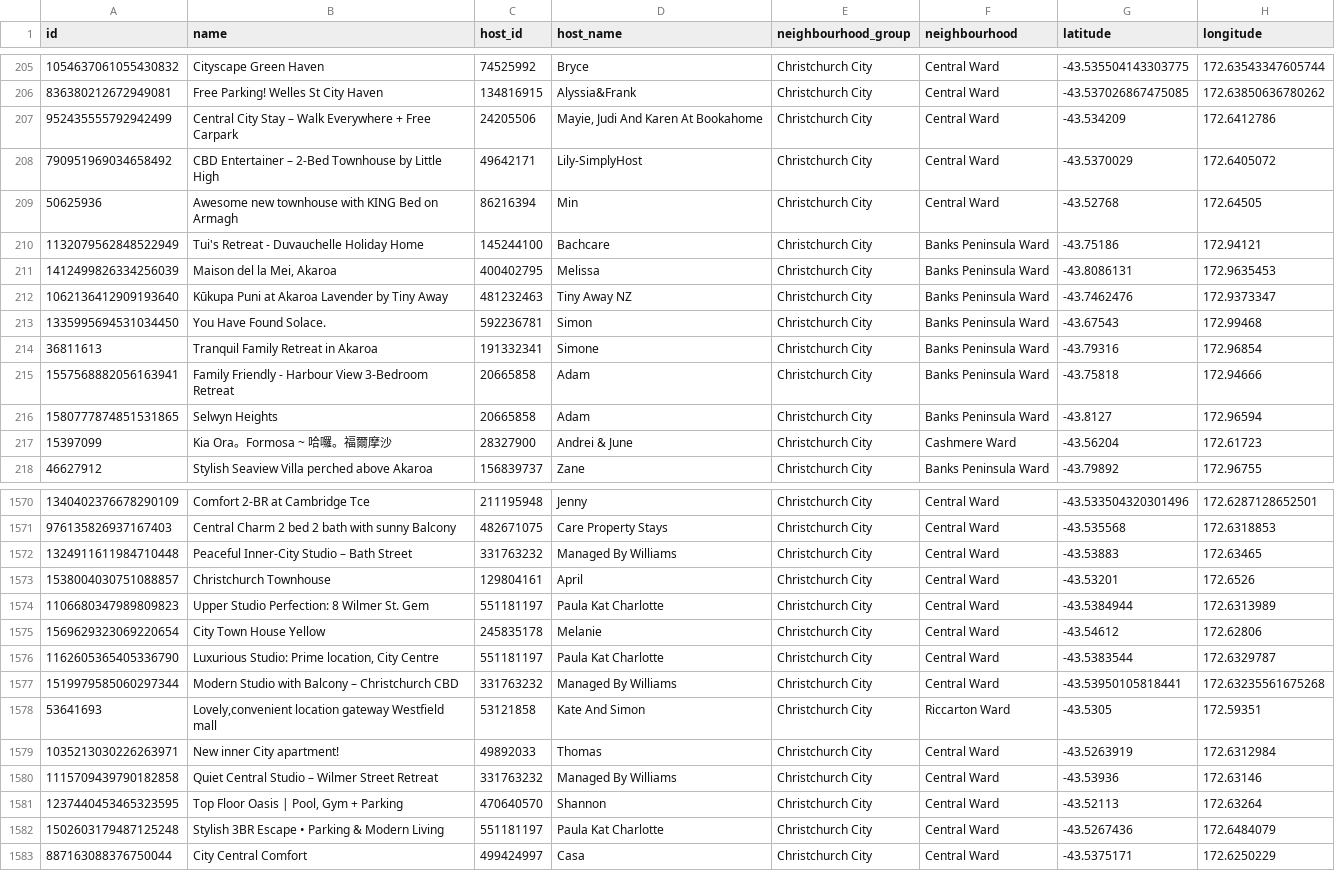
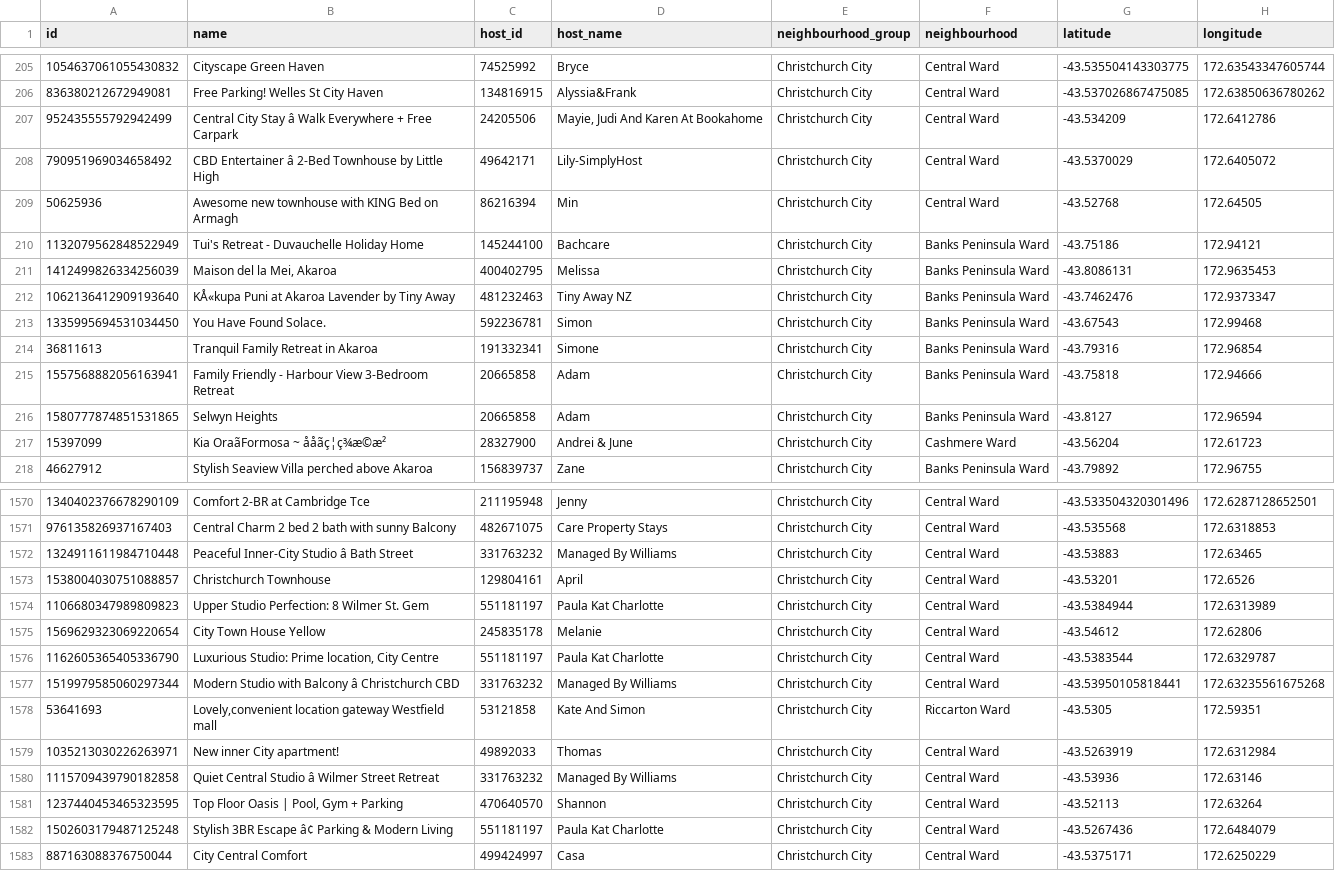
Before and after one commit to connorruss2005-cmd/DATA201-project, a CSV file: Deliverables/Deliverable-3/Output/Updated_listings/listings_5_updated.csv, drawn as a sheet; only a part is shown, gaps mark what is left out; the diff covers the shown part only; the diff names each change by its address in the sheet, - before the commit and + after, or states it on an @@ line.

```diff
--- a/Deliverables/Deliverable-3/Output/Updated_listings/listings_5_updated.csv
+++ b/Deliverables/Deliverable-3/Output/Updated_listings/listings_5_updated.csv
-B207 (name): …City Stay – Walk Everywhere…
+B207 (name): …City Stay â Walk Everywhere…
-B208 (name): CBD Entertainer – 2-Bed Townhouse…
+B208 (name): CBD Entertainer â 2-Bed Townhouse…
-B212 (name): Kūkupa Puni at Akaroa Lavender by Tiny Away
+B212 (name): KÅ«kupa Puni at Akaroa Lavender by Tiny Away
-B217 (name): Kia Ora。Formosa ~ 哈囉。福爾摩沙
+B217 (name): Kia OraãFormosa ~ ååãç¦ç¾æ©æ²
-B1572 (name): Peaceful Inner-City Studio – Bath Street
+B1572 (name): Peaceful Inner-City Studio â Bath Street
-B1577 (name): Modern Studio with Balcony – Christchurch CBD
+B1577 (name): Modern Studio with Balcony â Christchurch CBD
-B1580 (name): Quiet Central Studio – Wilmer Street Retreat
+B1580 (name): Quiet Central Studio â Wilmer Street Retreat
-B1582 (name): Stylish 3BR Escape • Parking & Modern Living
+B1582 (name): Stylish 3BR Escape â¢ Parking & Modern Living
```
Also changed, not shown: 143 edited cells elsewhere in this file, Deliverables/Deliverable-3/Output/Updated_listings/listings_2_updated.csv, Deliverables/Deliverable-3/Output/Updated_listings/listings_3_updated.csv, 19 other files.
